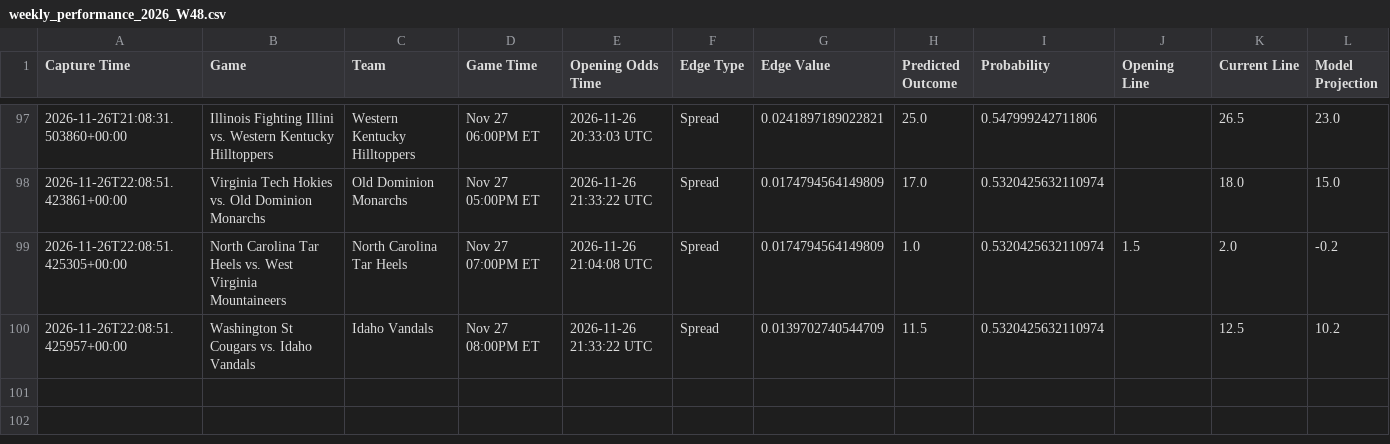
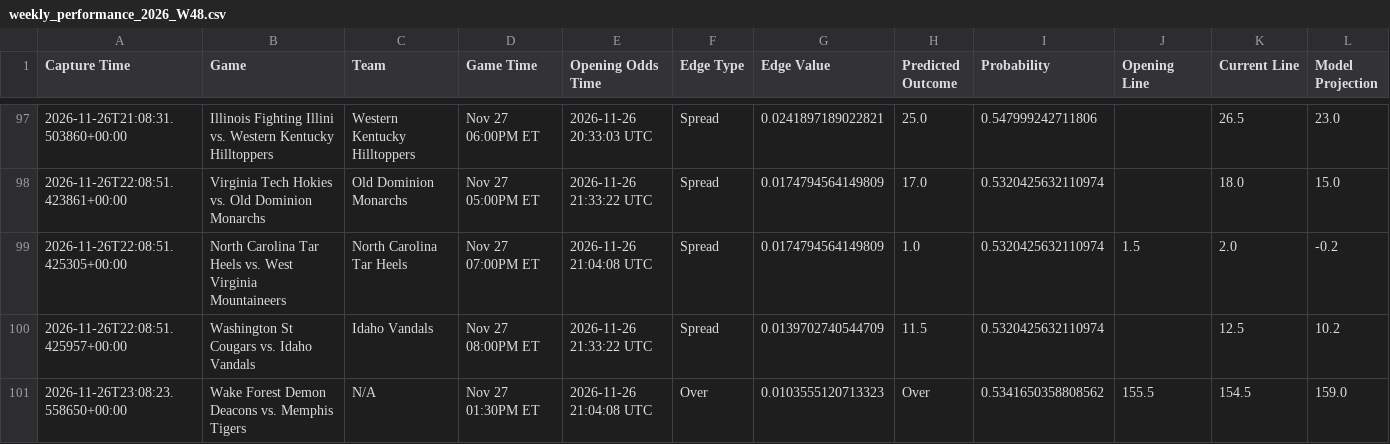
Before and after one commit to trashduty/kp_test, a CSV file: performance_tracking/weekly_performance_2026_W48.csv, drawn as a sheet; only a part is shown, gaps mark what is left out.

```diff
--- a/performance_tracking/weekly_performance_2026_W48.csv
+++ b/performance_tracking/weekly_performance_2026_W48.csv
@@ -100 +100,2 @@ Capture Time,Game,Team,Game Time,Opening Odds Time,Edge Type,Edge Value,Predicte
 2026-11-26T22:08:51.425957+00:00,Washington St Cougars vs. Idaho Vandals,Idaho Vandals,Nov 27 08:00PM ET,2026-11-26 21:33:22 UTC,Spread,0.0139702740544709,11.5,0.5320425632110974,,12.5,10.2
+2026-11-26T23:08:23.558650+00:00,Wake Forest Demon Deacons vs. Memphis Tigers,N/A,Nov 27 01:30PM ET,2026-11-26 21:04:08 UTC,Over,0.0103555120713323,Over,0.5341650358808562,155.5,154.5,159.0
```
Also changed, not shown: 1 other file.
